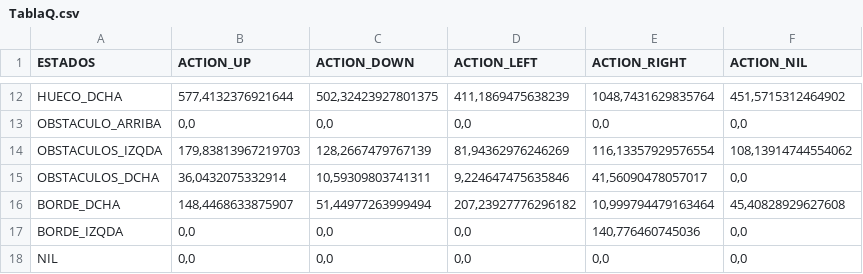
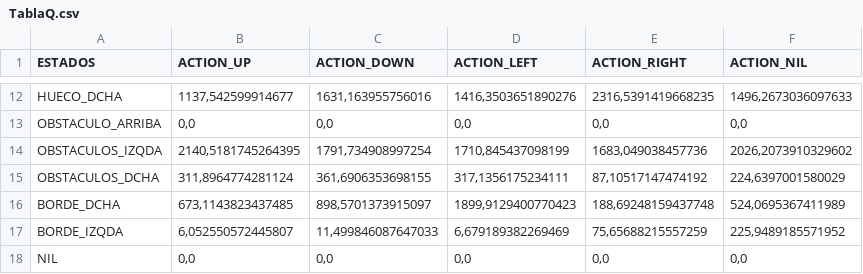
Before and after one commit to VictorNarov/QLearning-GVGAI80, a CSV file: GVGAI/TablaQ.csv, drawn as a sheet; only a part is shown, gaps mark what is left out; the diff covers the shown part only; the diff names each change by its address in the sheet, - before the commit and + after, or states it on an @@ line.

```diff
--- a/GVGAI/TablaQ.csv
+++ b/GVGAI/TablaQ.csv
-B12 (ACTION_UP): 577,4132376921644
+B12 (ACTION_UP): 1137,542599914677
-C12 (ACTION_DOWN): 502,32423927801375
+C12 (ACTION_DOWN): 1631,163955756016
-D12 (ACTION_LEFT): 411,1869475638239
+D12 (ACTION_LEFT): 1416,3503651890276
-E12 (ACTION_RIGHT): 1048,7431629835764
+E12 (ACTION_RIGHT): 2316,5391419668235
-F12 (ACTION_NIL): 451,5715312464902
+F12 (ACTION_NIL): 1496,2673036097633
-B14 (ACTION_UP): 179,83813967219703
+B14 (ACTION_UP): 2140,5181745264395
-C14 (ACTION_DOWN): 128,2667479767139
+C14 (ACTION_DOWN): 1791,734908997254
-D14 (ACTION_LEFT): 81,94362976246269
+D14 (ACTION_LEFT): 1710,845437098199
-E14 (ACTION_RIGHT): 116,13357929576554
+E14 (ACTION_RIGHT): 1683,049038457736
-F14 (ACTION_NIL): 108,13914744554062
+F14 (ACTION_NIL): 2026,2073910329602
-B15 (ACTION_UP): 36,0432075332914
+B15 (ACTION_UP): 311,8964774281124
-C15 (ACTION_DOWN): 10,59309803741311
+C15 (ACTION_DOWN): 361,6906353698155
-D15 (ACTION_LEFT): 9,224647475635846
+D15 (ACTION_LEFT): 317,1356175234111
-E15 (ACTION_RIGHT): 41,56090478057017
+E15 (ACTION_RIGHT): 87,10517147474192
-F15 (ACTION_NIL): 0,0
+F15 (ACTION_NIL): 224,6397001580029
-B16 (ACTION_UP): 148,4468633875907
+B16 (ACTION_UP): 673,1143823437485
-C16 (ACTION_DOWN): 51,44977263999494
+C16 (ACTION_DOWN): 898,5701373915097
-D16 (ACTION_LEFT): 207,23927776296182
+D16 (ACTION_LEFT): 1899,9129400770423
-E16 (ACTION_RIGHT): 10,999794479163464
+E16 (ACTION_RIGHT): 188,69248159437748
-F16 (ACTION_NIL): 45,40828929627608
+F16 (ACTION_NIL): 524,0695367411989
-B17 (ACTION_UP): 0,0
+B17 (ACTION_UP): 6,052550572445807
-C17 (ACTION_DOWN): 0,0
+C17 (ACTION_DOWN): 11,499846087647033
-D17 (ACTION_LEFT): 0,0
+D17 (ACTION_LEFT): 6,679189382269469
-E17 (ACTION_RIGHT): 140,776460745036
+E17 (ACTION_RIGHT): 75,65688215557259
-F17 (ACTION_NIL): 0,0
+F17 (ACTION_NIL): 225,9489185571952
```
Also changed, not shown: 31 edited cells elsewhere in this file, 7 other files.
